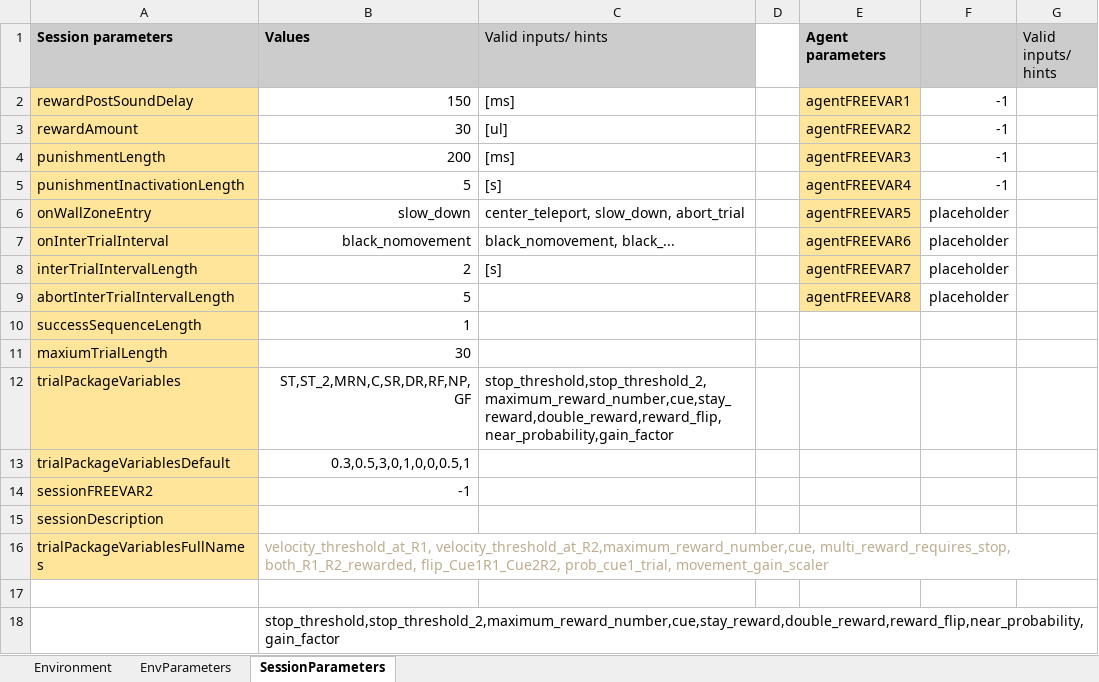
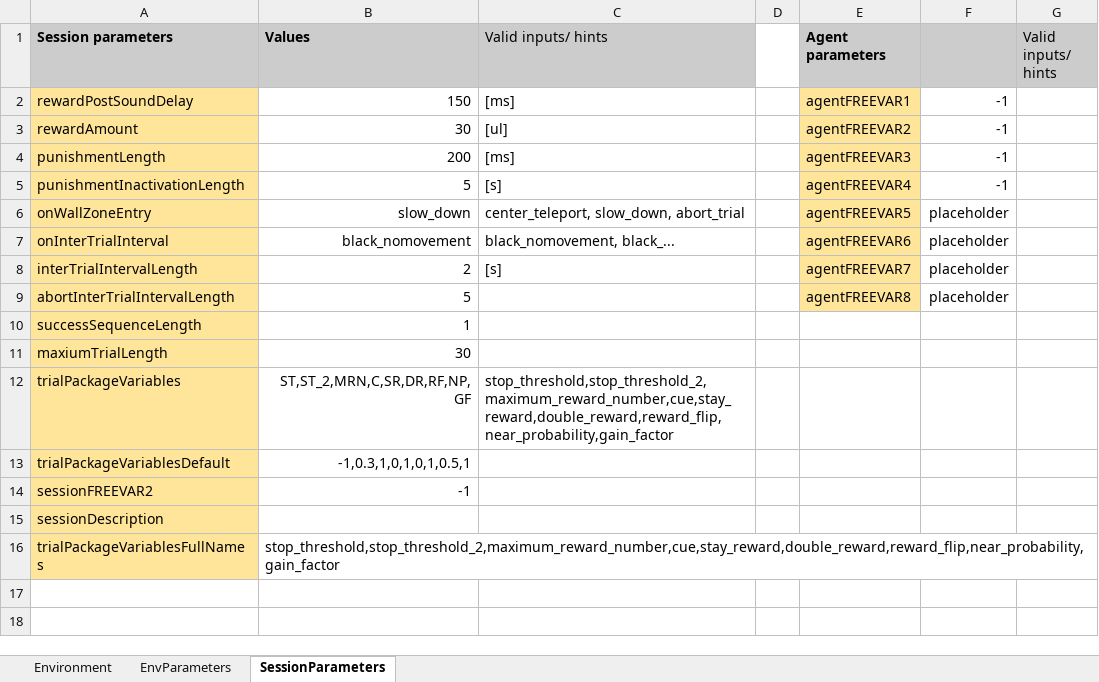
Before and after one commit to LoaloaF/UnityRatVR, an Excel workbook: Paradigms/P1100_LinearTrackStop.xlsx, sheet SessionParameters, drawn as a sheet; values as stored, in another font and other column widths than the file's, no borders; 1 other sheet too large or unreadable and not compared; the diff names each change by its address in the sheet, - before the commit and + after, or states it on an @@ line.

```diff
--- a/Paradigms/P1100_LinearTrackStop.xlsx (sheet SessionParameters)
+++ b/Paradigms/P1100_LinearTrackStop.xlsx (sheet SessionParameters)
-B13 (Values): 0.3,0.5,3,0,1,0,0,0.5,1
+B13 (Values): -1,0.3,1,0,1,0,1,0.5,1
-B16 (Values): velocity_threshold_at_R1, velocity_threshold_at_R2,maximum_reward_number,cue, multi_reward_requires_stop, both_R1_R2_rewarded, flip_Cue1R1_Cue2R2, prob_cue1_trial, movement_gain_scaler
+B16 (Values): stop_threshold,stop_threshold_2,maximum_reward_number,cue,stay_reward,double_reward,reward_flip,near_probability,gain_factor
-B16 text colour: #BCAC8F
+B16 text colour: black
-row 17: (empty)
-row 18:  | stop_threshold,stop_threshold_2,maximum_reward_number,cue,stay_reward,double_reward,reward_flip,near_probability,gain_factor
```
Also changed, not shown: sheet EnvParameters.
